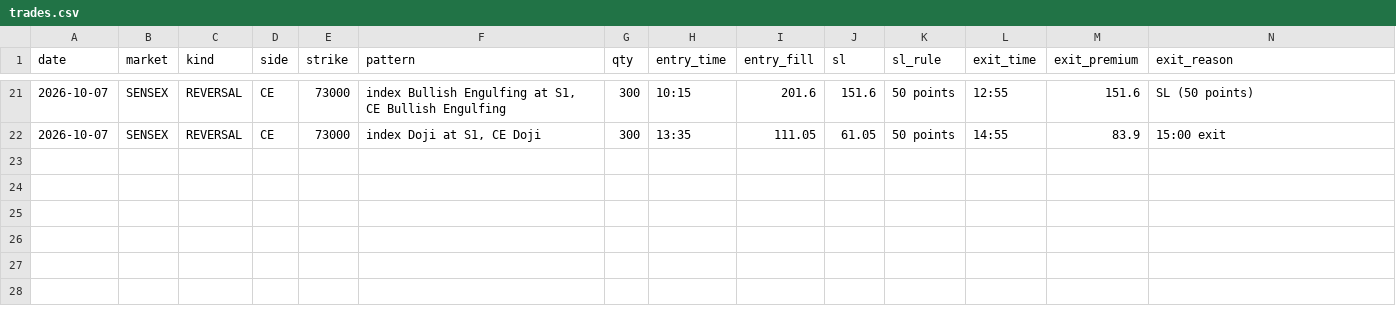
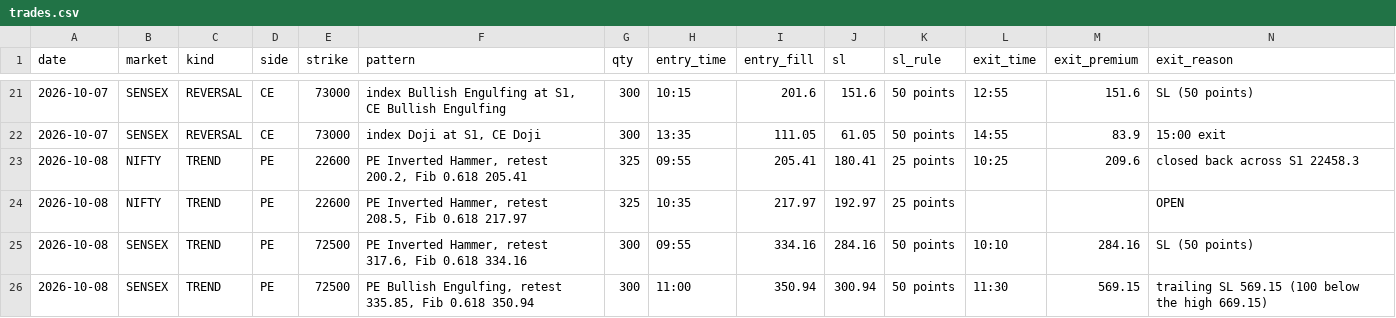
Before and after one commit to Jdingara/share_market_bava, a CSV file: history/hlc/trades.csv, drawn as a sheet; only a part is shown, gaps mark what is left out; rows hold the shown columns only; the diff names each change by its address in the sheet, - before the commit and + after, or states it on an @@ line.

```diff
--- a/history/hlc/trades.csv
+++ b/history/hlc/trades.csv
+row 23: 2026-10-08 | NIFTY | TREND | PE | 22600 | PE Inverted Hammer, retest 200.2, Fib 0.618 205.41 | 325 | 09:55 | 205.41 | 180.41 | 25 points | 10:25 | 209.6 | closed back across S1 22458.3
+row 24: 2026-10-08 | NIFTY | TREND | PE | 22600 | PE Inverted Hammer, retest 208.5, Fib 0.618 217.97 | 325 | 10:35 | 217.97 | 192.97 | 25 points |  |  | OPEN
+row 25: 2026-10-08 | SENSEX | TREND | PE | 72500 | PE Inverted Hammer, retest 317.6, Fib 0.618 334.16 | 300 | 09:55 | 334.16 | 284.16 | 50 points | 10:10 | 284.16 | SL (50 points)
+row 26: 2026-10-08 | SENSEX | TREND | PE | 72500 | PE Bullish Engulfing, retest 335.85, Fib 0.618 350.94 | 300 | 11:00 | 350.94 | 300.94 | 50 points | 11:30 | 569.15 | trailing SL 569.15 (100 below the high 669.15)
```
Also changed, not shown: history/days.csv, history/hlc/days.csv, 6 other files.
